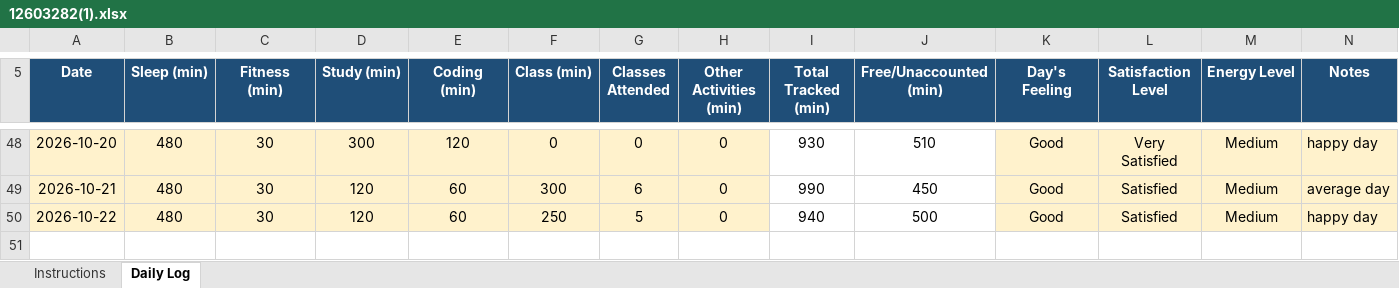
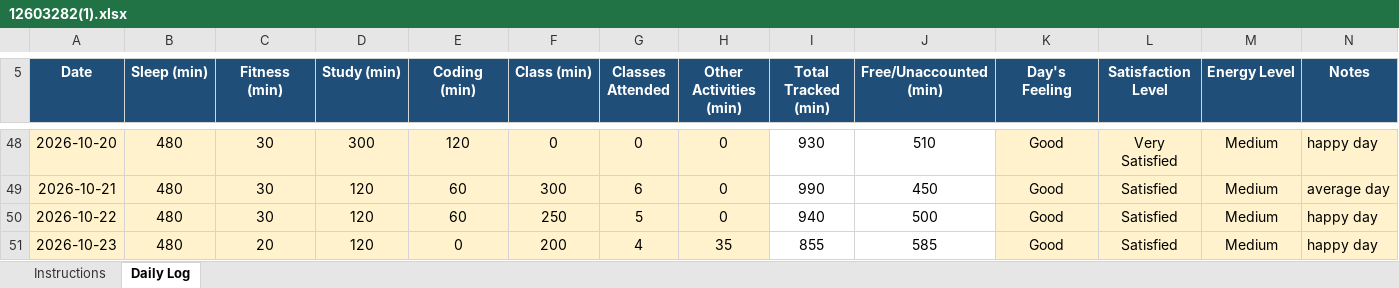
Before and after one commit to bagriapoonam8-hash/776, an Excel workbook: 12603282(1).xlsx, sheet Daily Log, drawn as a sheet; only a part is shown, gaps mark what is left out; values as stored, in another font and other column widths than the file's, no borders; conditional formats not drawn; the diff names each change by its address in the sheet, - before the commit and + after, or states it on an @@ line.

Commit message:
updated on 23-10-2026

```diff
--- a/12603282(1).xlsx (sheet Daily Log)
+++ b/12603282(1).xlsx (sheet Daily Log)
+row 51: 2026-10-23 | 480 | 20 | 120 | 0 | 200 | 4 | 35 | 855 | 585 | Good | Satisfied | Medium | happy day
```
